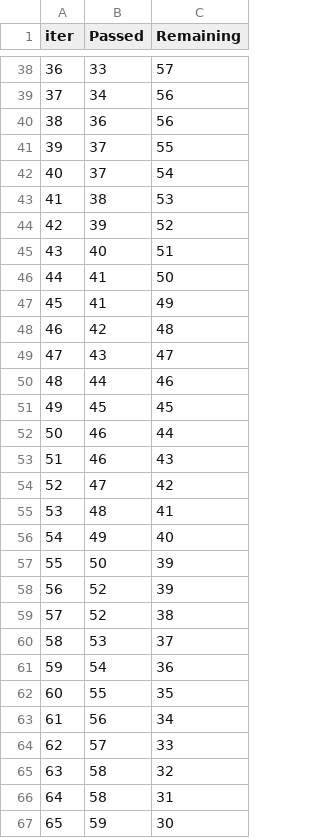
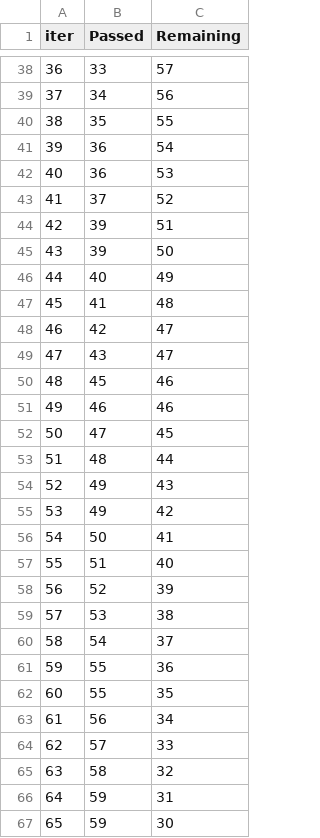
Before and after one commit to XaCourse/mlproject, a TSV file: catboost_info/time_left.tsv, drawn as a sheet; only a part is shown, gaps mark what is left out; removed rows and columns are numbered as before the commit, all else as after; the diff covers the shown part only; the diff names each change by its address in the sheet, - before the commit and + after, or states it on an @@ line.

```diff
--- a/catboost_info/time_left.tsv
+++ b/catboost_info/time_left.tsv
@@ column A (iter) renumbered between rows 3 and 70 @@
+row 40: 38 | 35 | 55
-C41 (Remaining): 56
+C41 (Remaining): 54
-row 41: 39 | 37 | 55
+row 42: 40 | 36 | 53
-C43 (Remaining): 54
+C43 (Remaining): 52
-row 43: 41 | 38 | 53
-C44 (Remaining): 52
+C44 (Remaining): 51
+row 45: 43 | 39 | 50
-C46 (Remaining): 51
+C46 (Remaining): 49
-C47 (Remaining): 50
+C47 (Remaining): 48
-row 47: 45 | 41 | 49
-C48 (Remaining): 48
+C48 (Remaining): 47
-row 50: 48 | 44 | 46
-C50 (Remaining): 45
+C50 (Remaining): 46
-C51 (Remaining): 44
+C51 (Remaining): 46
-row 53: 51 | 46 | 43
-C52 (Remaining): 42
+C52 (Remaining): 45
-C53 (Remaining): 41
+C53 (Remaining): 44
-C54 (Remaining): 40
+C54 (Remaining): 43
+row 55: 53 | 49 | 42
-C56 (Remaining): 39
+C56 (Remaining): 41
+row 57: 55 | 51 | 40
-row 59: 57 | 52 | 38
-C59 (Remaining): 37
+C59 (Remaining): 38
-C60 (Remaining): 36
+C60 (Remaining): 37
+row 61: 59 | 55 | 36
-B66 (Passed): 58
+B66 (Passed): 59
```
Also changed, not shown: 9 added rows, 9 removed rows and 26 edited cells elsewhere in this file, 13 other files.
